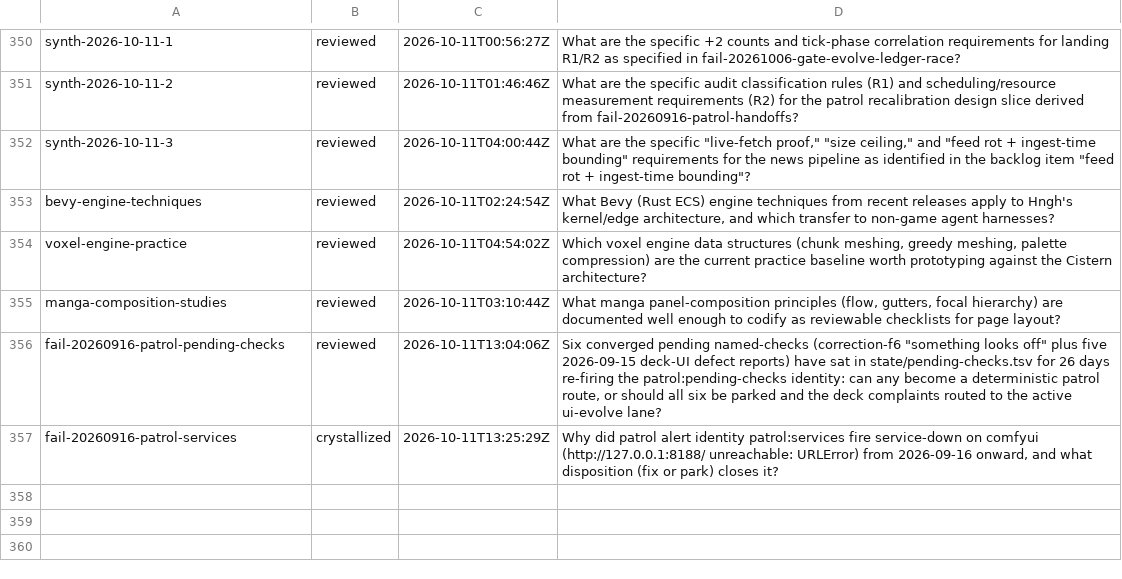
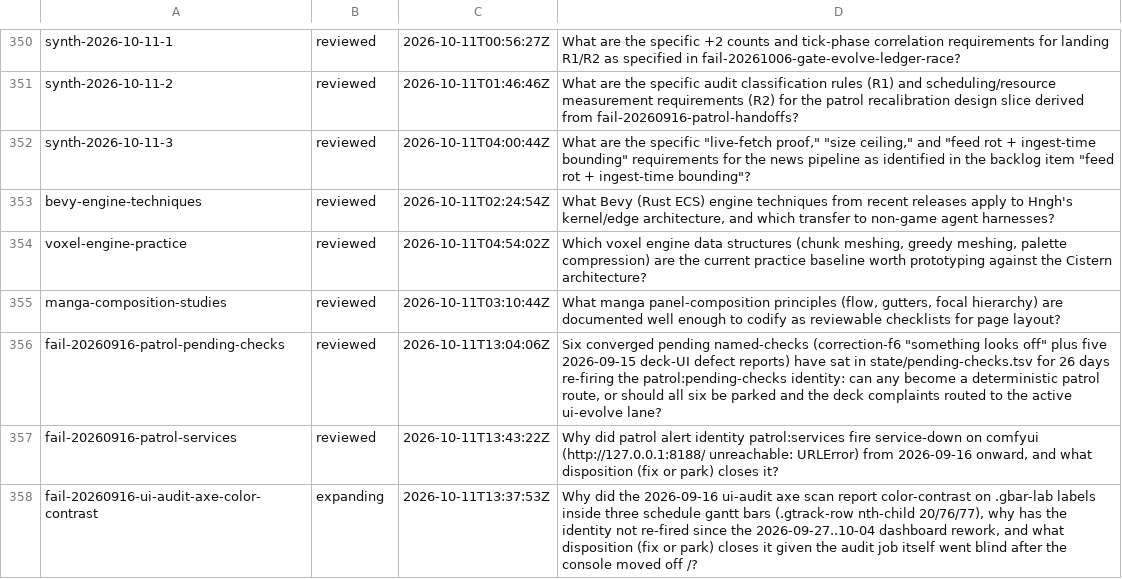
Before and after one commit to boundring/hngh, a TSV file: automation/research-lines.tsv, drawn as a sheet; only a part is shown, gaps mark what is left out.

```diff
--- a/automation/research-lines.tsv
+++ b/automation/research-lines.tsv
@@ -356,2 +356,3 @@ manga-composition-studies	reviewed	2026-10-11T03:10:44Z	What manga panel-composi
 fail-20260916-patrol-pending-checks	reviewed	2026-10-11T13:04:06Z	Six converged pending named-checks (correction-f6 "something looks off" plus five 2026-09-15 deck-UI defect reports) have sat in state/pending-checks.tsv for 26 days re-firing the patrol:pending-checks identity: can any become a deterministic patrol route, or should all six be parked and the deck complaints routed to the active ui-evolve lane?
-fail-20260916-patrol-services	crystallized	2026-10-11T13:25:29Z	Why did patrol alert identity patrol:services fire service-down on comfyui (http://127.0.0.1:8188/ unreachable: URLError) from 2026-09-16 onward, and what disposition (fix or park) closes it?
+fail-20260916-patrol-services	reviewed	2026-10-11T13:43:22Z	Why did patrol alert identity patrol:services fire service-down on comfyui (http://127.0.0.1:8188/ unreachable: URLError) from 2026-09-16 onward, and what disposition (fix or park) closes it?
+fail-20260916-ui-audit-axe-color-contrast	expanding	2026-10-11T13:37:53Z	Why did the 2026-09-16 ui-audit axe scan report color-contrast on .gbar-lab labels inside three schedule gantt bars (.gtrack-row nth-child 20/76/77), why has the identity not re-fired since the 2026-09-27..10-04 dashboard rework, and what disposition (fix or park) closes it given the audit job itself went blind after the console moved off /?
```
Also changed, not shown: automation/research-dispositions.tsv.
